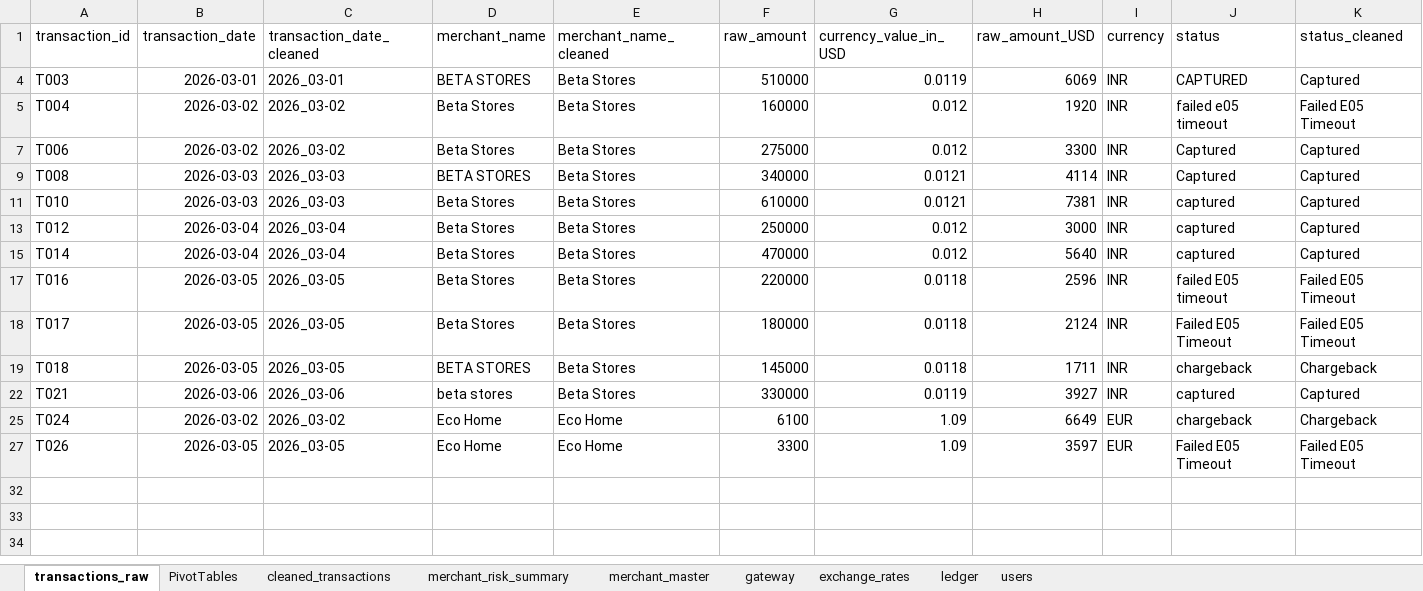
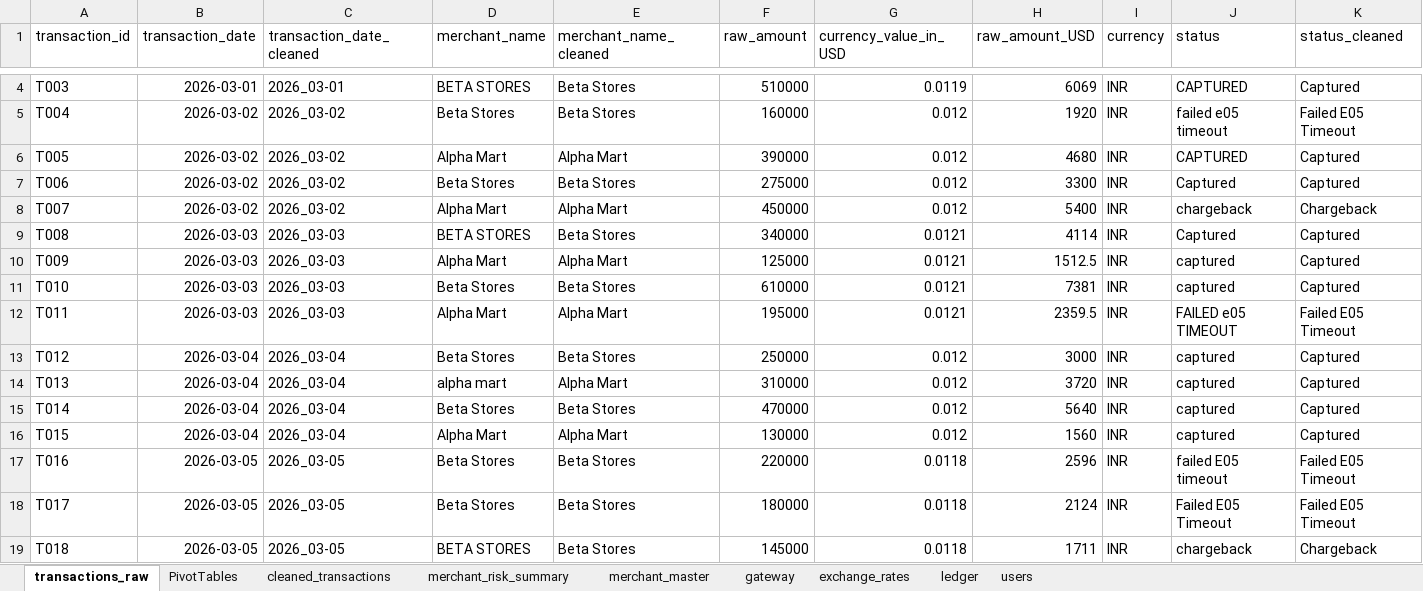
Before and after one commit to tirthankarbiswas24/masai_quickpay, an Excel workbook: 02_spreadsheet/spreadsheet_workbook.xlsx, sheet transactions_raw, drawn as a sheet; only a part is shown, gaps mark what is left out; the shorter side is filled out with more unchanged rows; values as stored, in another font and other column widths than the file's, no borders; charts and pictures not drawn; rows hold the shown columns only; the diff covers the shown part only; the diff names each change by its address in the sheet, - before the commit and + after, or states it on an @@ line.

```diff
--- a/02_spreadsheet/spreadsheet_workbook.xlsx (sheet transactions_raw)
+++ b/02_spreadsheet/spreadsheet_workbook.xlsx (sheet transactions_raw)
@@ row 6 unhidden: T005 | 2026-03-02 | 2026_03-02 | Alpha Mart | Alpha Mart | 390000 | 0.012 | 4680 | INR | CAPTURED | Captured @@
@@ row 8 unhidden: T007 | 2026-03-02 | 2026_03-02 | Alpha Mart | Alpha Mart | 450000 | 0.012 | 5400 | INR | chargeback | Chargeback @@
@@ row 10 unhidden: T009 | 2026-03-03 | 2026_03-03 | Alpha Mart | Alpha Mart | 125000 | 0.0121 | 1512.5 | INR | captured | Captured @@
@@ row 12 unhidden: T011 | 2026-03-03 | 2026_03-03 | Alpha Mart | Alpha Mart | 195000 | 0.0121 | 2359.5 | INR | FAILED e05 TIMEOUT | Failed E05 Timeout @@
@@ row 14 unhidden: T013 | 2026-03-04 | 2026_03-04 | alpha mart | Alpha Mart | 310000 | 0.012 | 3720 | INR | captured | Captured @@
@@ row 16 unhidden: T015 | 2026-03-04 | 2026_03-04 | Alpha Mart | Alpha Mart | 130000 | 0.012 | 1560 | INR | captured | Captured @@
```
Also changed, not shown: 11 hidden or unhidden rows elsewhere in this sheet, 2 other files.
